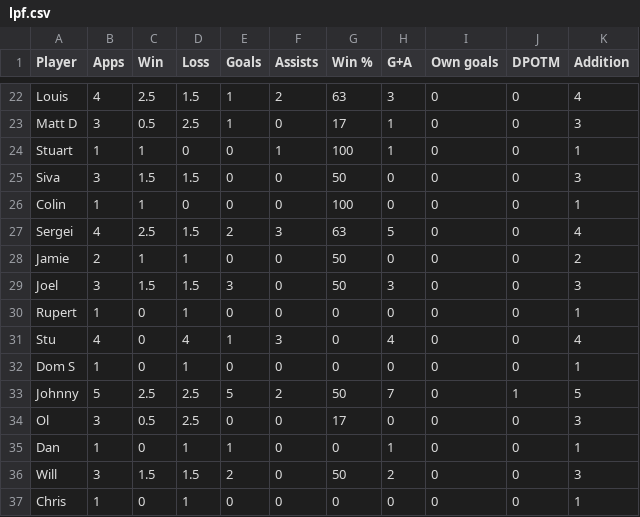
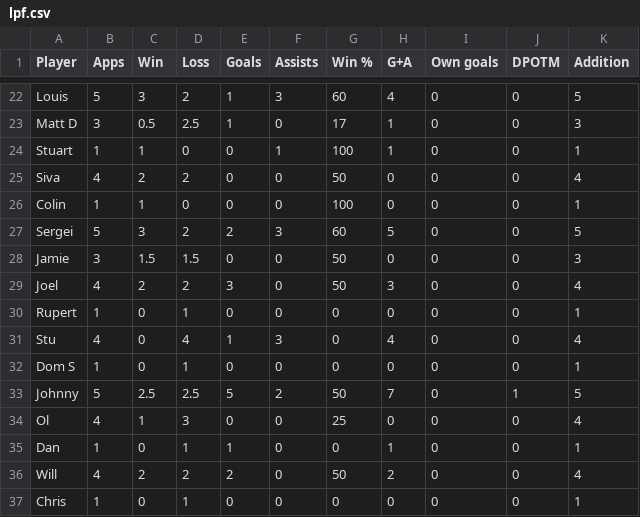
Before and after one commit to louismaughan/lpf, a CSV file: lpf.csv, drawn as a sheet; only a part is shown, gaps mark what is left out; the diff covers the shown part only; the diff names each change by its address in the sheet, - before the commit and + after, or states it on an @@ line.

```diff
--- a/lpf.csv
+++ b/lpf.csv
-B22 (Apps): 4
+B22 (Apps): 5
-C22 (Win): 2.5
+C22 (Win): 3
-D22 (Loss): 1.5
+D22 (Loss): 2
-F22 (Assists): 2
+F22 (Assists): 3
-G22 (Win %): 63
+G22 (Win %): 60
-H22 (G+A): 3
+H22 (G+A): 4
-K22 (Addition): 4
+K22 (Addition): 5
-B25 (Apps): 3
+B25 (Apps): 4
-C25 (Win): 1.5
+C25 (Win): 2
-D25 (Loss): 1.5
+D25 (Loss): 2
-K25 (Addition): 3
+K25 (Addition): 4
-B27 (Apps): 4
+B27 (Apps): 5
-C27 (Win): 2.5
+C27 (Win): 3
-D27 (Loss): 1.5
+D27 (Loss): 2
-G27 (Win %): 63
+G27 (Win %): 60
-K27 (Addition): 4
+K27 (Addition): 5
-B28 (Apps): 2
+B28 (Apps): 3
-C28 (Win): 1
+C28 (Win): 1.5
-D28 (Loss): 1
+D28 (Loss): 1.5
-K28 (Addition): 2
+K28 (Addition): 3
-B29 (Apps): 3
+B29 (Apps): 4
-C29 (Win): 1.5
+C29 (Win): 2
-D29 (Loss): 1.5
+D29 (Loss): 2
-K29 (Addition): 3
+K29 (Addition): 4
-B34 (Apps): 3
+B34 (Apps): 4
-C34 (Win): 0.5
+C34 (Win): 1
-D34 (Loss): 2.5
+D34 (Loss): 3
-G34 (Win %): 17
+G34 (Win %): 25
-K34 (Addition): 3
+K34 (Addition): 4
-B36 (Apps): 3
+B36 (Apps): 4
-C36 (Win): 1.5
+C36 (Win): 2
-D36 (Loss): 1.5
+D36 (Loss): 2
-K36 (Addition): 3
+K36 (Addition): 4
```
Also changed, not shown: 3 added rows, 1 removed row and 63 edited cells elsewhere in this file, 4 other files.
